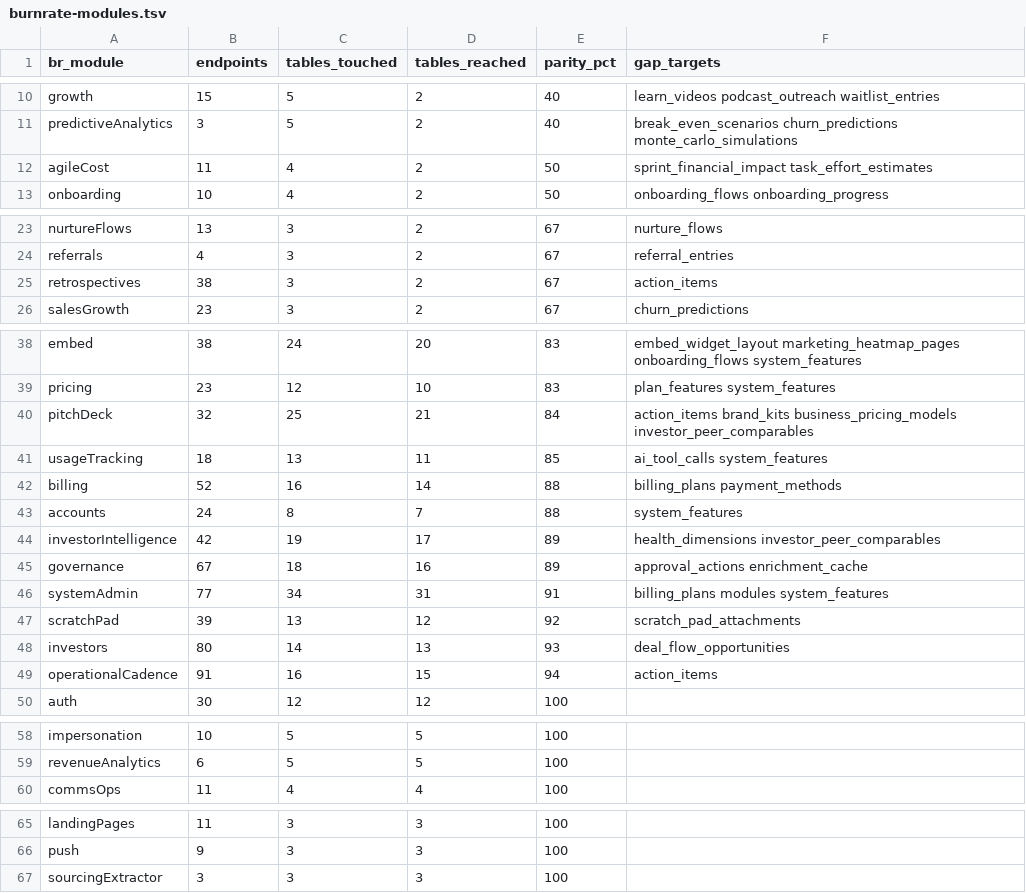
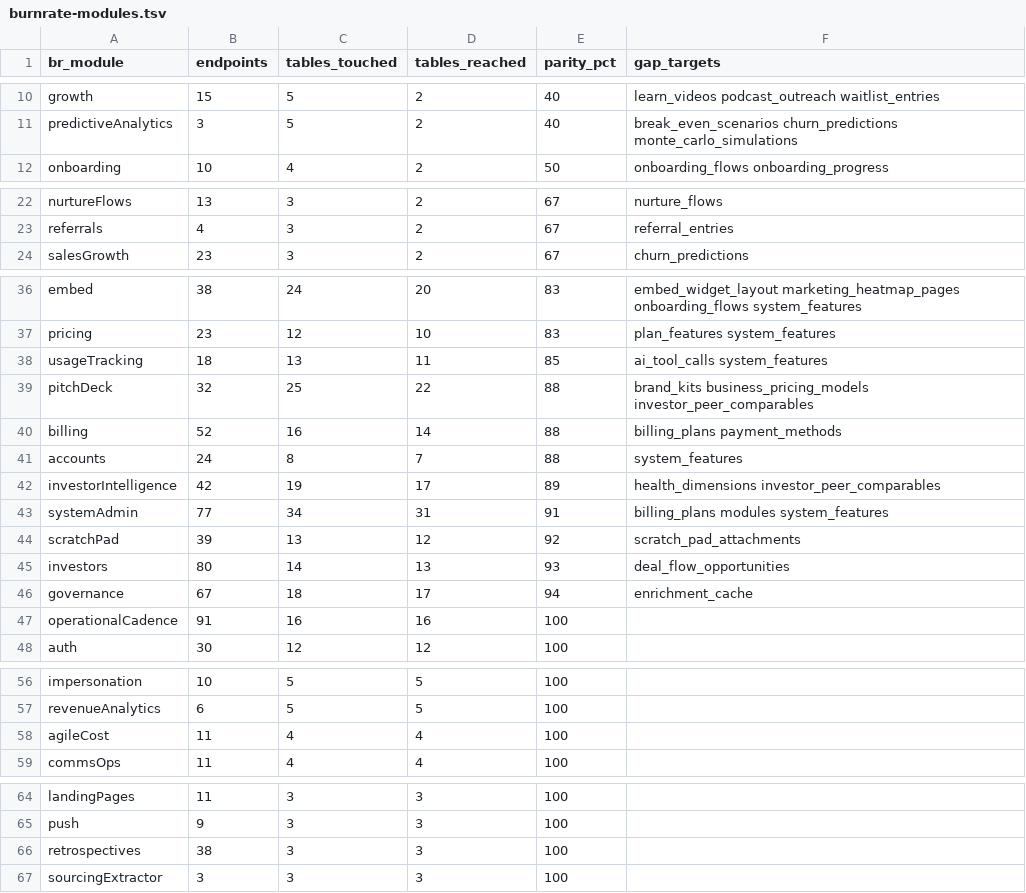
Before and after one commit to SeanHogg/Builderforce.ai, a TSV file: specs/builderforce/data-model/burnrate-modules.tsv, drawn as a sheet; only a part is shown, gaps mark what is left out.

```diff
--- a/specs/builderforce/data-model/burnrate-modules.tsv
+++ b/specs/builderforce/data-model/burnrate-modules.tsv
@@ -11,3 +11,2 @@ growth	15	5	2	40	learn_videos podcast_outreach waitlist_entries
 predictiveAnalytics	3	5	2	40	break_even_scenarios churn_predictions monte_carlo_simulations
-agileCost	11	4	2	50	sprint_financial_impact task_effort_estimates
 onboarding	10	4	2	50	onboarding_flows onboarding_progress
@@ -24,3 +23,2 @@ nurtureFlows	13	3	2	67	nurture_flows
 referrals	4	3	2	67	referral_entries
-retrospectives	38	3	2	67	action_items
 salesGrowth	23	3	2	67	churn_predictions
@@ -39,4 +37,4 @@ embed	38	24	20	83	embed_widget_layout marketing_heatmap_pages onboarding_flows s
 pricing	23	12	10	83	plan_features system_features
-pitchDeck	32	25	21	84	action_items brand_kits business_pricing_models investor_peer_comparables
 usageTracking	18	13	11	85	ai_tool_calls system_features
+pitchDeck	32	25	22	88	brand_kits business_pricing_models investor_peer_comparables
 billing	52	16	14	88	billing_plans payment_methods
@@ -44,3 +42,2 @@ accounts	24	8	7	88	system_features
 investorIntelligence	42	19	17	89	health_dimensions investor_peer_comparables
-governance	67	18	16	89	approval_actions enrichment_cache
 systemAdmin	77	34	31	91	billing_plans modules system_features
@@ -48,3 +45,4 @@ scratchPad	39	13	12	92	scratch_pad_attachments
 investors	80	14	13	93	deal_flow_opportunities
-operationalCadence	91	16	15	94	action_items
+governance	67	18	17	94	enrichment_cache
+operationalCadence	91	16	16	100	
 auth	30	12	12	100	
@@ -59,2 +57,3 @@ impersonation	10	5	5	100
 revenueAnalytics	6	5	5	100	
+agileCost	11	4	4	100	
 commsOps	11	4	4	100	
@@ -66,2 +65,3 @@ landingPages	11	3	3	100
 push	9	3	3	100	
+retrospectives	38	3	3	100	
 sourcingExtractor	3	3	3	100	
```
Also changed, not shown: specs/builderforce/data-model/burnrate-parity.tsv, 8 other files.
